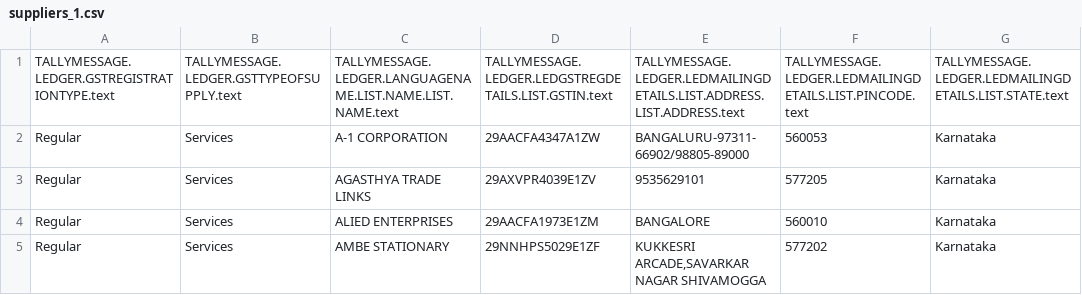
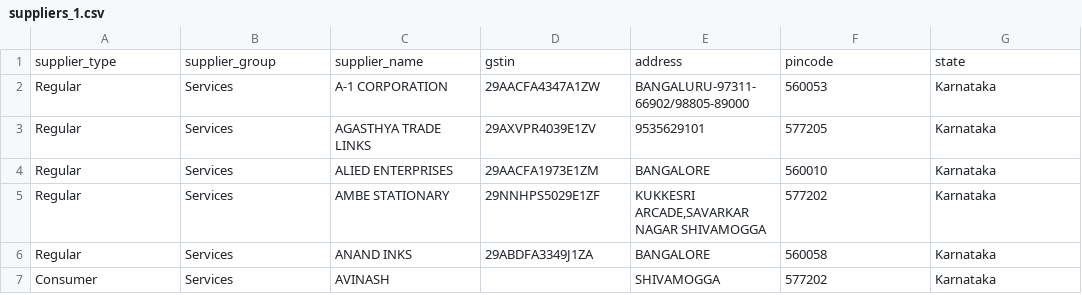
Before and after one commit to shreshtadev/sh_payments, a CSV file: sh_payments/patches/data/suppliers_1.csv, drawn as a sheet; only a part is shown; the shorter side is filled out with more unchanged rows.

```diff
--- a/sh_payments/patches/data/suppliers_1.csv
+++ b/sh_payments/patches/data/suppliers_1.csv
@@ -1,2 +1,2 @@
-TALLYMESSAGE.LEDGER.GSTREGISTRATIONTYPE.text,TALLYMESSAGE.LEDGER.GSTTYPEOFSUPPLY.text,TALLYMESSAGE.LEDGER.LANGUAGENAME.LIST.NAME.LIST.NAME.text,TALLYMESSAGE.LEDGER.LEDGSTREGDETAILS.LIST.GSTIN.text,TALLYMESSAGE.LEDGER.LEDMAILINGDETAILS.LIST.ADDRESS.LIST.ADDRESS.text,TALLYMESSAGE.LEDGER.LEDMAILINGDETAILS.LIST.PINCODE.text,TALLYMESSAGE.LEDGER.LEDMAILINGDETAILS.LIST.STATE.text
+supplier_type,supplier_group,supplier_name,gstin,address,pincode,state
 Regular,Services,A-1 CORPORATION,29AACFA4347A1ZW,BANGALURU-97311-66902/98805-89000,560053,Karnataka
```
Also changed, not shown: sh_payments/patches/data/customers_1.csv, 1 other file.
